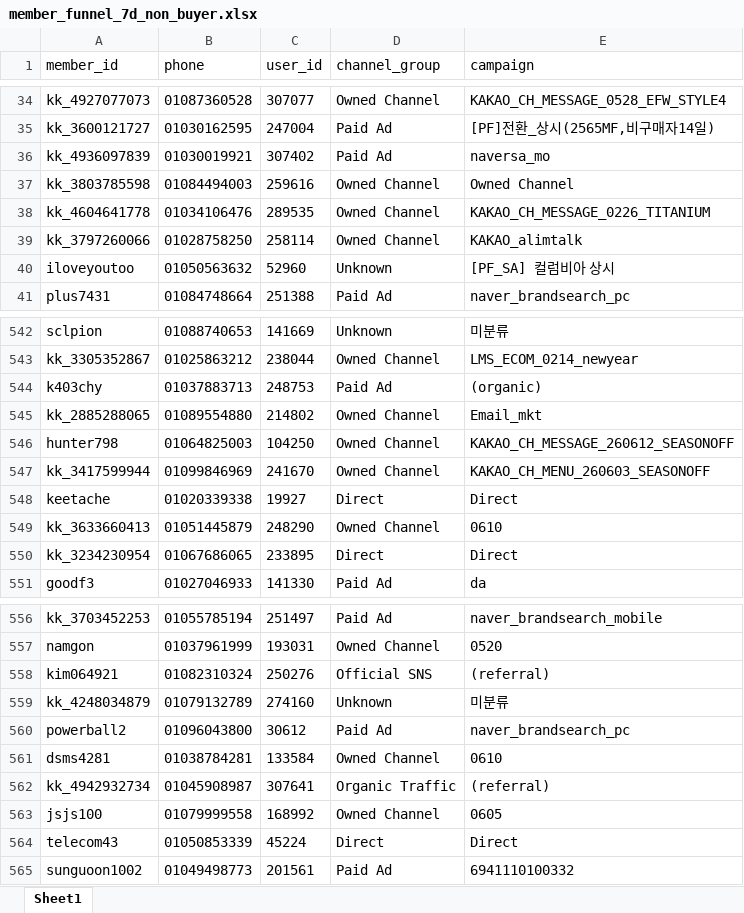
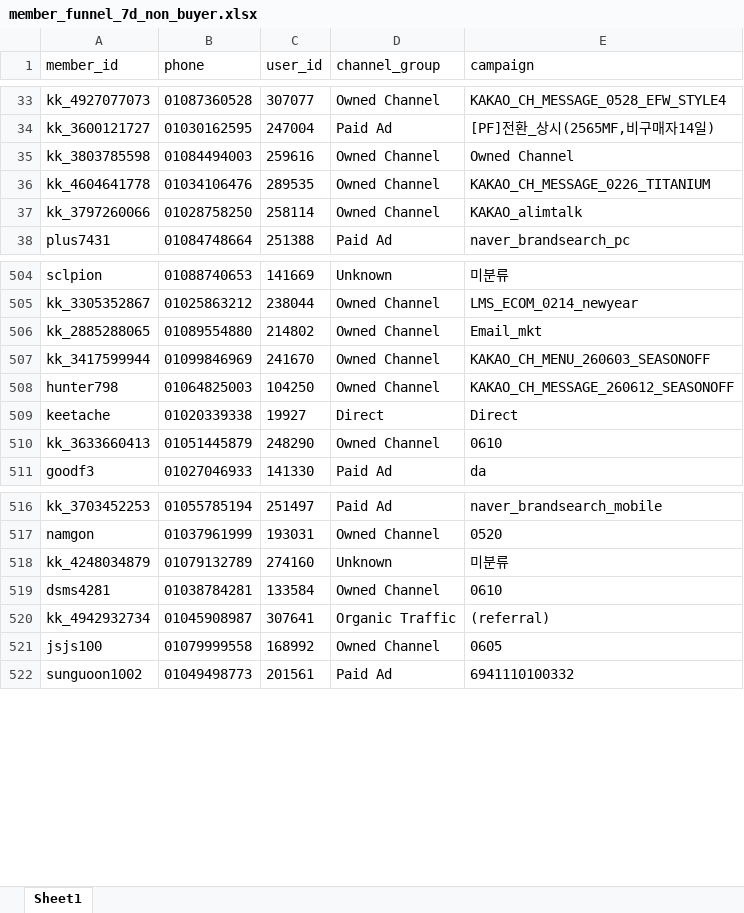
Before and after one commit to koreacolumbia-dotcom/E-comm-marketing-hub, an Excel workbook: reports/member_funnel/downloads/member_funnel_7d_non_buyer.xlsx, sheet Sheet1, drawn as a sheet; only a part is shown, gaps mark what is left out; values as stored, in another font and other column widths than the file's, no borders; removed rows and columns are numbered as before the commit, all else as after; the diff covers the shown part only; the diff names each change by its address in the sheet, - before the commit and + after, or states it on an @@ line.

```diff
--- a/reports/member_funnel/downloads/member_funnel_7d_non_buyer.xlsx (sheet Sheet1)
+++ b/reports/member_funnel/downloads/member_funnel_7d_non_buyer.xlsx (sheet Sheet1)
-row 36: kk_4936097839 | 01030019921 | 307402 | Paid Ad | naversa_mo
-row 40: iloveyoutoo | 01050563632 | 52960 | Unknown | [PF_SA] 컬럼비아 상시
-row 544: k403chy | 01037883713 | 248753 | Paid Ad | (organic)
@@ row 547 moved to row 507: kk_3417599944 @@
-row 550: kk_3234230954 | 01067686065 | 233895 | Direct | Direct
-row 558: kim064921 | 01082310324 | 250276 | Official SNS | (referral)
-row 560: powerball2 | 01096043800 | 30612 | Paid Ad | naver_brandsearch_pc
-row 564: telecom43 | 01050853339 | 45224 | Direct | Direct
```
Also changed, not shown: 55 removed rows and 30 moved rows elsewhere in this sheet, reports/member_funnel/downloads/member_funnel_1m_non_buyer.xlsx, reports/member_funnel/downloads/member_funnel_1m_target_segments.xlsx, 19 other files.
